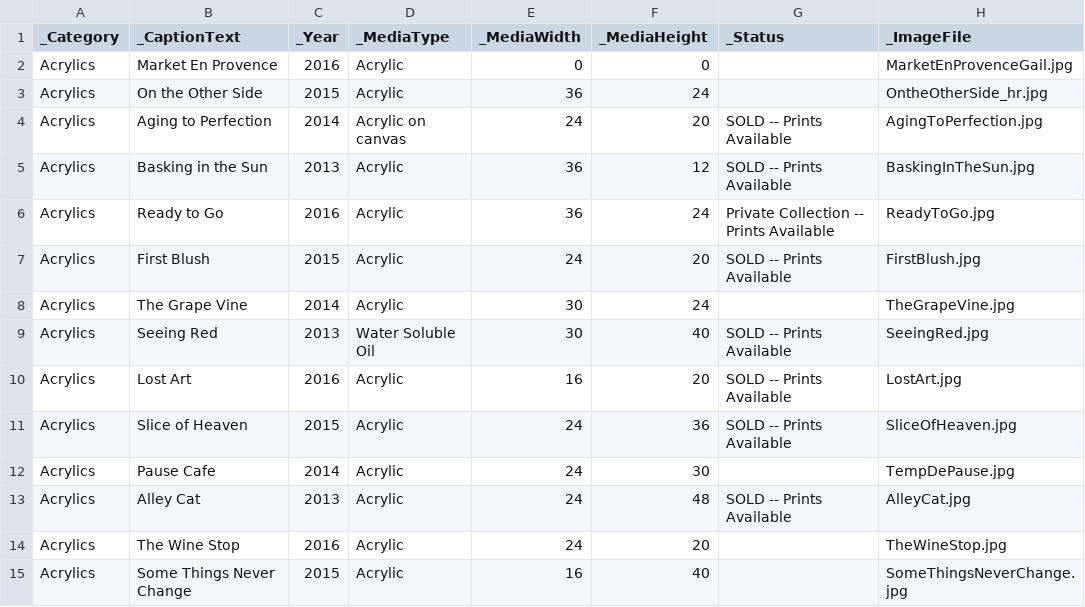
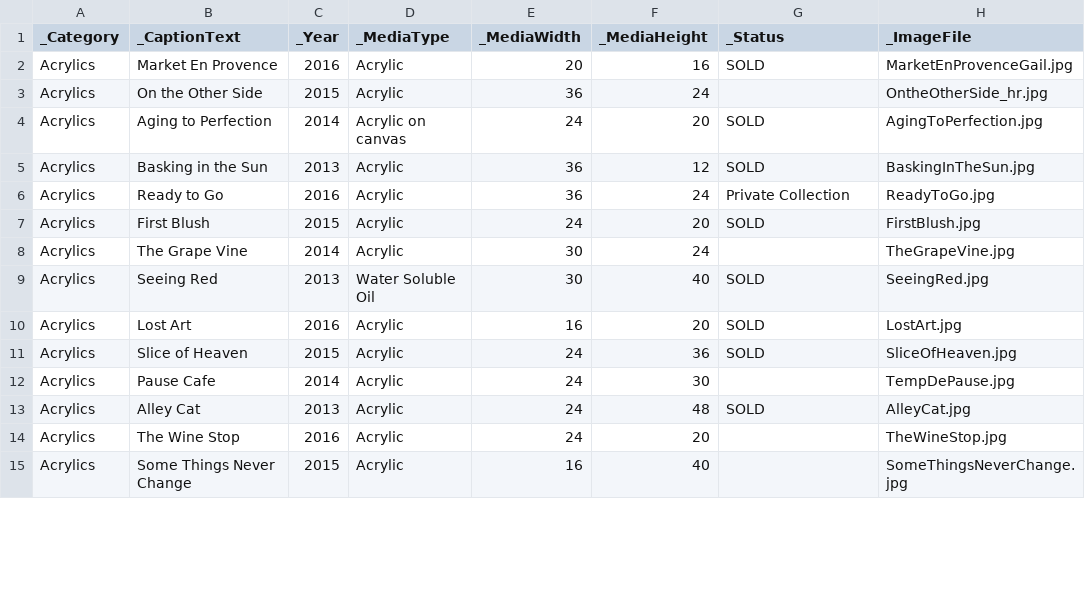
Before and after one commit to ghmgallery/ghmgallery.github.io, a CSV file: _products/_Portfolio.csv, drawn as a sheet; only a part is shown; the diff covers the shown part only; the diff names each change by its address in the sheet, - before the commit and + after, or states it on an @@ line.

Commit message:
Update _Portfolio.csv

```diff
--- a/_products/_Portfolio.csv
+++ b/_products/_Portfolio.csv
-E2 (_MediaWidth): 0
+E2 (_MediaWidth): 20
-F2 (_MediaHeight): 0
+F2 (_MediaHeight): 16
-G2 (_Status): (empty)
+G2 (_Status): SOLD
-G4:G5 (_Status): SOLD -- Prints Available
+G4:G5 (_Status): SOLD
-G6 (_Status): Private Collection -- Prints Available
+G6 (_Status): Private Collection
-G7 (_Status): SOLD -- Prints Available
+G7 (_Status): SOLD
-G9:G11 (_Status): SOLD -- Prints Available
+G9:G11 (_Status): SOLD
-G13 (_Status): SOLD -- Prints Available
+G13 (_Status): SOLD
```
Also changed, not shown: 10 added rows and 11 edited cells elsewhere in this file.
